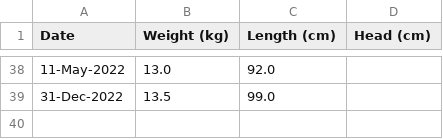
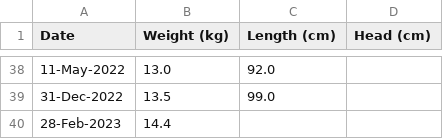
Before and after one commit to bramathon/elio-growth, a CSV file: Elio-measured-weight.csv, drawn as a sheet; only a part is shown, gaps mark what is left out.

```diff
--- a/Elio-measured-weight.csv
+++ b/Elio-measured-weight.csv
@@ -39 +39,2 @@ Date,Weight (kg),Length (cm),Head (cm)
 31-Dec-2022,13.5,99.0,
+28-Feb-2023,14.4,,
```
Also changed, not shown: 5 other files.
